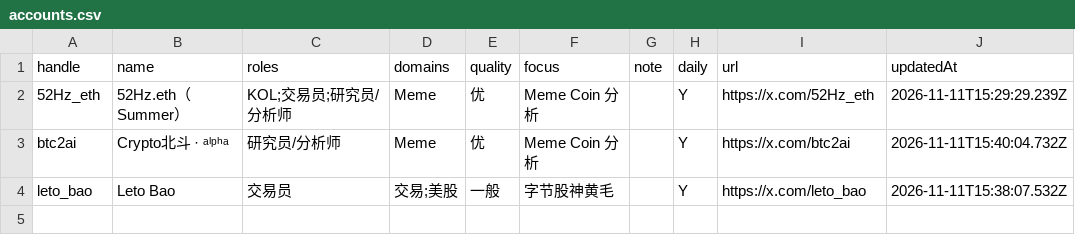
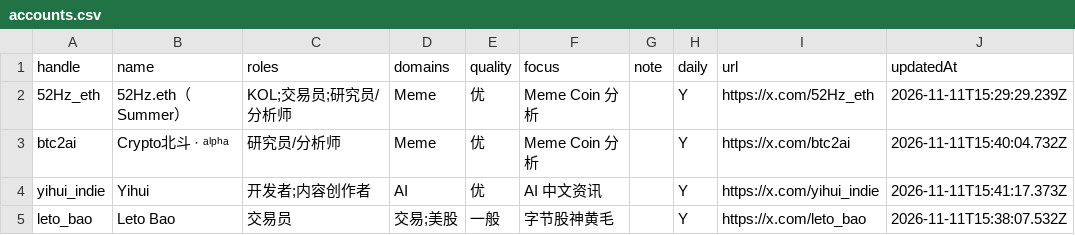
Before and after one commit to francisfeng-git/x-watchlist, a CSV file: accounts.csv, drawn as a sheet; the diff names each change by its address in the sheet, - before the commit and + after, or states it on an @@ line.

```diff
--- a/accounts.csv
+++ b/accounts.csv
+row 4: yihui_indie | Yihui | 开发者;内容创作者 | AI | 优 | AI 中文资讯 |  | Y | https://x.com/yihui_indie | 2026-11-11T15:41:17.373Z
```
Also changed, not shown: 3 other files.
